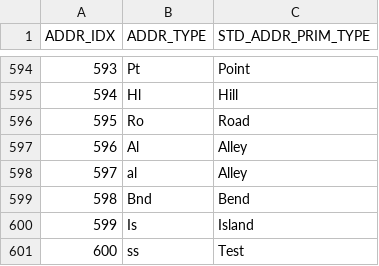
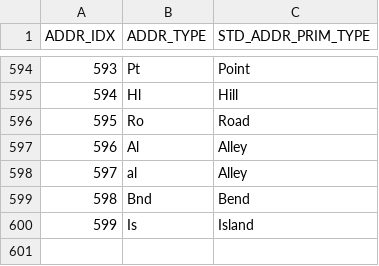
Before and after one commit to alexhonki/osr_edw_scvfoundation, a CSV file: Persistence/src/Data/SCVPrimAddrType.csv, drawn as a sheet; only a part is shown, gaps mark what is left out; the diff names each change by its address in the sheet, - before the commit and + after, or states it on an @@ line.

```diff
--- a/Persistence/src/Data/SCVPrimAddrType.csv
+++ b/Persistence/src/Data/SCVPrimAddrType.csv
-row 601: 600 | ss | Test
```
Also changed, not shown: 1 other file.
